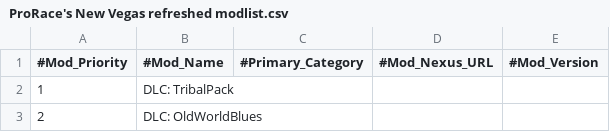
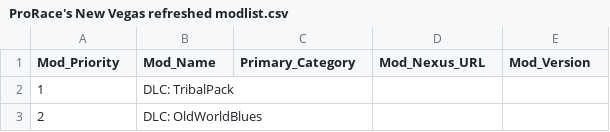
Before and after one commit to ProRace-X/FNV_MODLIST, a CSV file: ProRace's New Vegas refreshed modlist.csv, drawn as a sheet; only a part is shown.

Commit message:
Update ProRace's New Vegas refreshed modlist.csv

```diff
--- a/ProRace's New Vegas refreshed modlist.csv
+++ b/ProRace's New Vegas refreshed modlist.csv
@@ -1,2 +1,2 @@
-#Mod_Priority,#Mod_Name,#Primary_Category,#Mod_Nexus_URL,#Mod_Version
+Mod_Priority,Mod_Name,Primary_Category,Mod_Nexus_URL,Mod_Version
 1,DLC: TribalPack,,,
```
